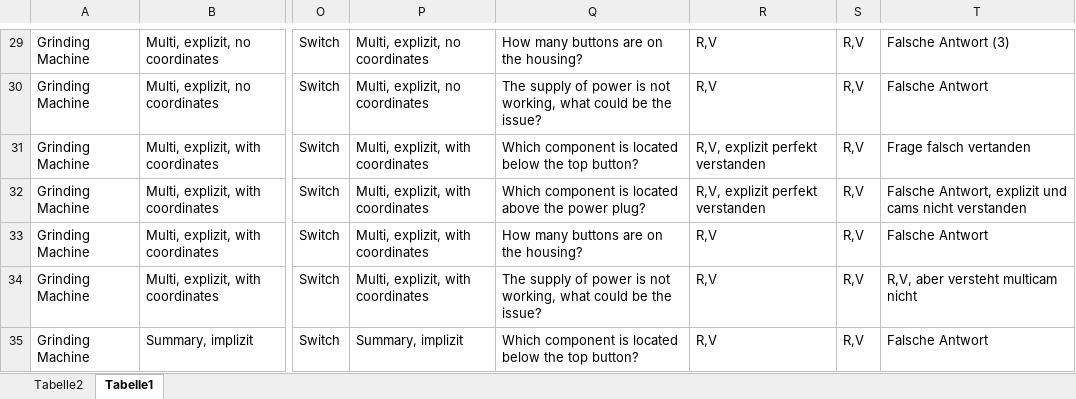
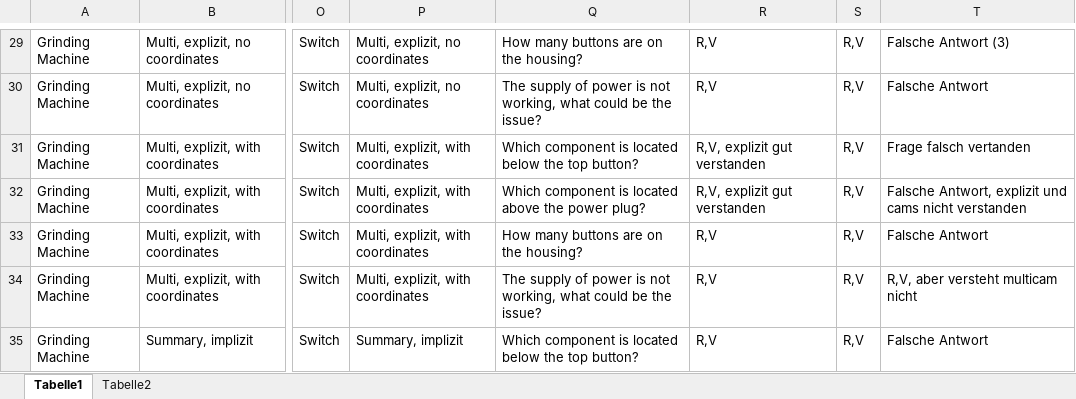
Before and after one commit to Dramiley/Bachelorarbeit, an Excel workbook: Evaluation/Ergebnisse.xlsx, sheet Tabelle1, drawn as a sheet; only a part is shown, gaps mark what is left out; values as stored, in another font and other column widths than the file's, no borders; the diff names each change by its address in the sheet, - before the commit and + after, or states it on an @@ line.

```diff
--- a/Evaluation/Ergebnisse.xlsx (sheet Tabelle1)
+++ b/Evaluation/Ergebnisse.xlsx (sheet Tabelle1)
@@ sheet tab order changed: Tabelle1 | Tabelle2 @@
-R31:R32: R,V, explizit perfekt verstanden
+R31:R32: R,V, explizit gut verstanden
```
Also changed, not shown: sheet Tabelle2, charts or pictures, 26 other files.
